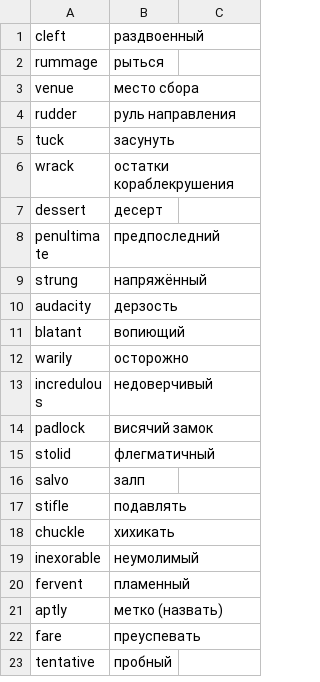
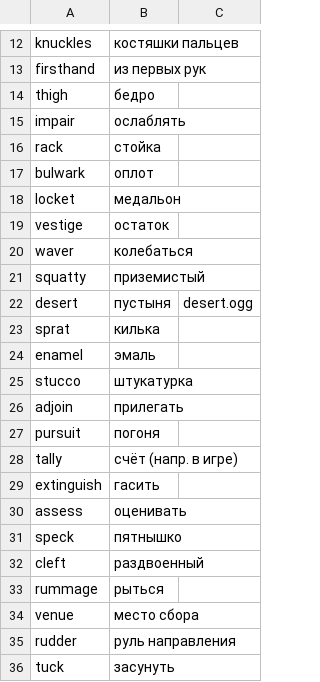
Before and after one commit to koryuun/svelte-vords, a CSV file: public/decks/words/deck.csv, drawn as a sheet; only a part is shown, gaps mark what is left out; the shorter side is filled out with more unchanged rows; the diff covers the shown part only; the diff names each change by its address in the sheet, - before the commit and + after, or states it on an @@ line.

```diff
--- a/public/decks/words/deck.csv
+++ b/public/decks/words/deck.csv
+row 12: knuckles | костяшки пальцев
+row 13: firsthand | из первых рук
+row 14: thigh | бедро
+row 15: impair | ослаблять
+row 16: rack | стойка
+row 17: bulwark | оплот
+row 18: locket | медальон
+row 19: vestige | остаток
+row 20: waver | колебаться
+row 21: squatty | приземистый
+row 22: desert | пустыня | desert.ogg
+row 23: sprat | килька
+row 24: enamel | эмаль
+row 25: stucco | штукатурка
+row 26: adjoin | прилегать
+row 27: pursuit | погоня
+row 28: tally | счёт (напр. в игре)
+row 29: extinguish | гасить
+row 30: assess | оценивать
+row 31: speck | пятнышко
```
Also changed, not shown: 11 added rows elsewhere in this file, 44 other files.
